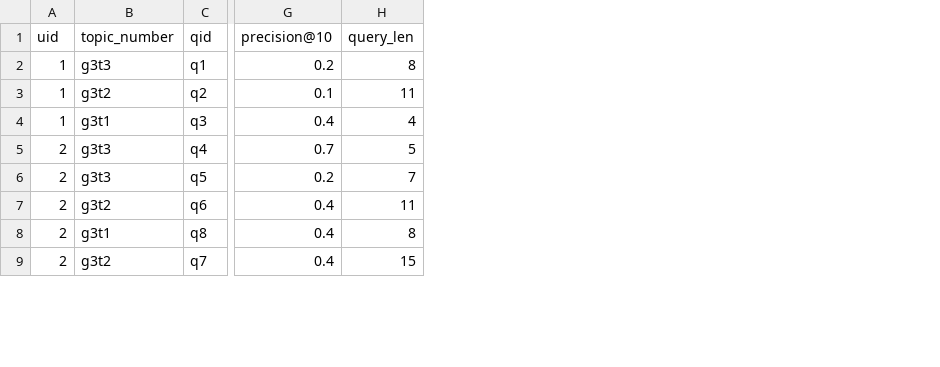
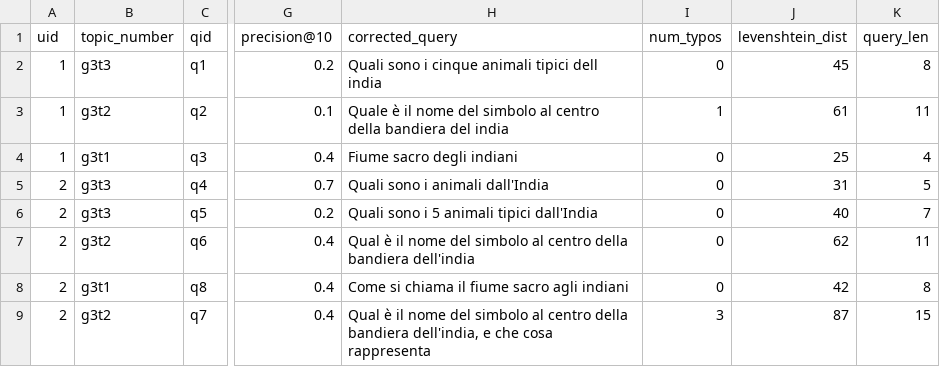
Before and after one commit to SOLandChildren/CHIIR27_LogAnalysis, a CSV file: Data/query_formulation_df.csv, drawn as a sheet; only a part is shown, gaps mark what is left out; the diff names each change by its address in the sheet, - before the commit and + after, or states it on an @@ line.

Commit message:
Added code for query spellcheck

```diff
--- a/Data/query_formulation_df.csv
+++ b/Data/query_formulation_df.csv
+column H (corrected_query), rows 2-9: Quali sono i cinque animali tipici dell india | Quale è il nome del simbolo al centro della bandiera del india | Fiume sacro degli indiani | Quali sono i animali dall'India | Quali sono i 5 animali tipici dall'India | Qual è il nome del simbolo al centro della bandiera dell'india | Come si chiama il fiume sacro agli indiani | Qual è il nome del simbolo al centro della bandiera dell'india, e che cosa rappresenta
+column I (num_typos), rows 2-9: 0 | 1 | 0 | 0 | 0 | 0 | 0 | 3
+column J (levenshtein_dist), rows 2-9: 45 | 61 | 25 | 31 | 40 | 62 | 42 | 87
```
Also changed, not shown: 5 other files.
